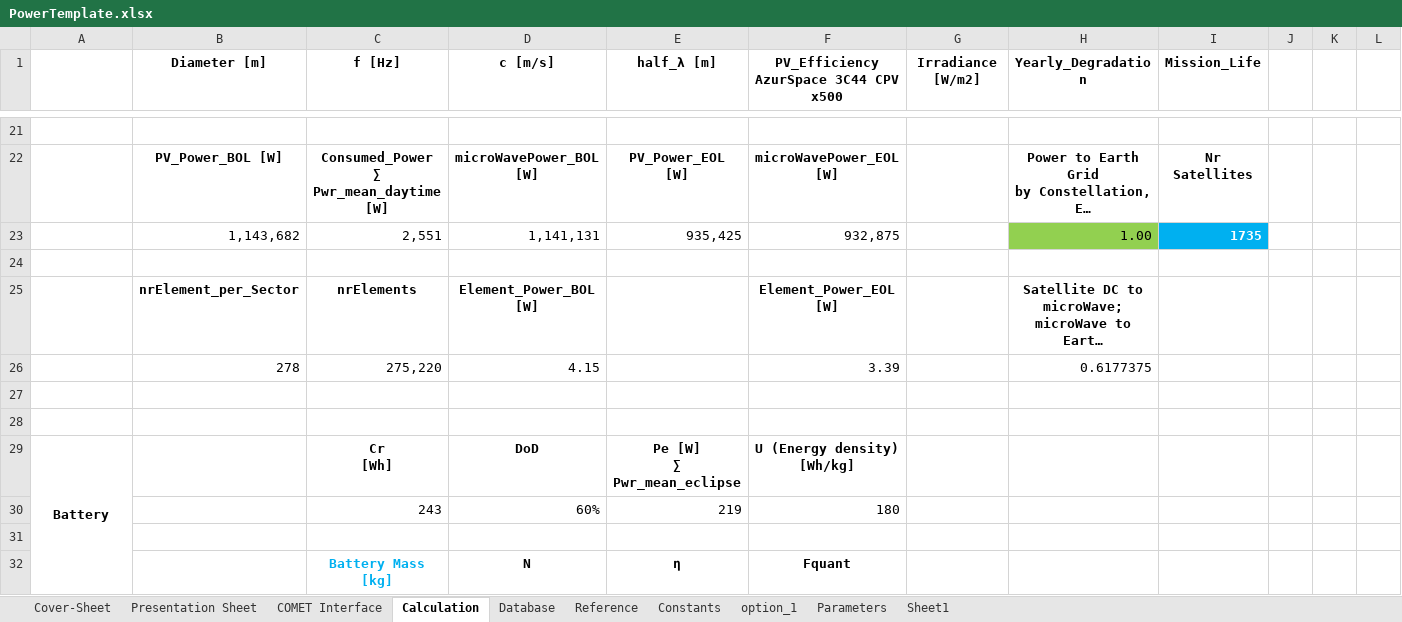
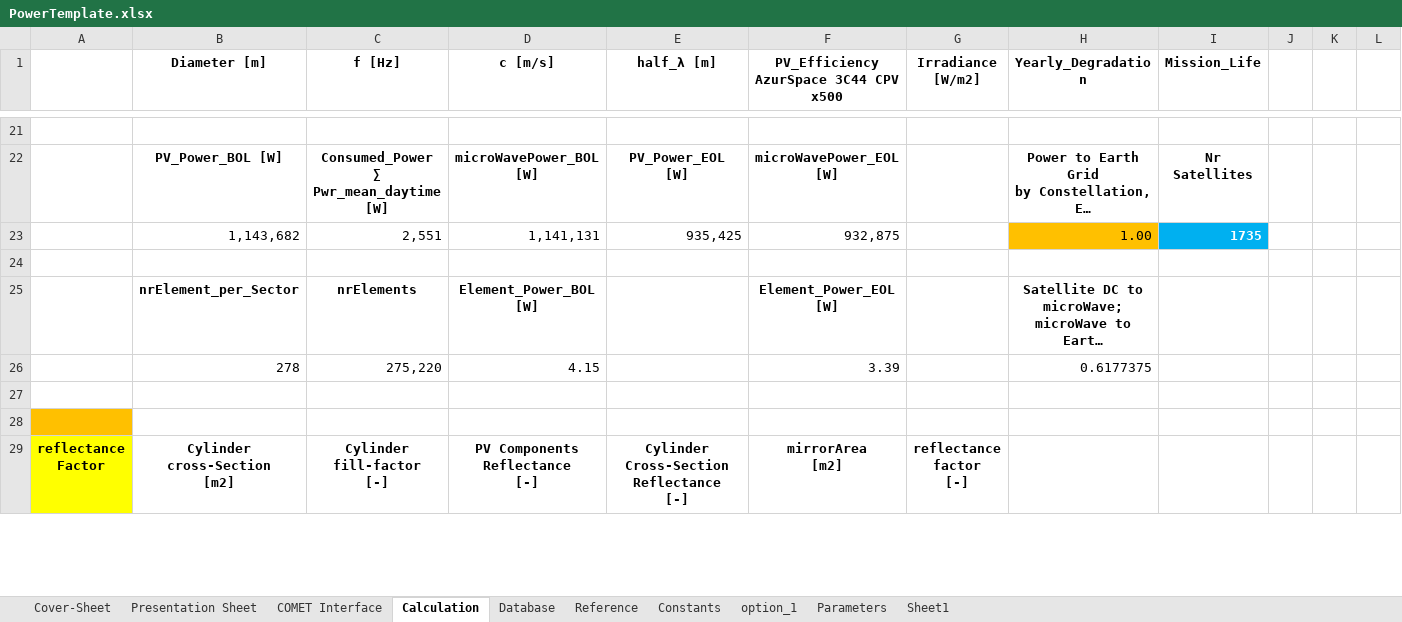
Before and after one commit to dajcs/SBSP, an Excel workbook: PowerTemplate.xlsx, sheet Calculation, drawn as a sheet; only a part is shown, gaps mark what is left out; long unchanged cells end in …; values as stored, in another font and other column widths than the file's, no borders; charts and pictures not drawn; removed rows and columns are numbered as before the commit, all else as after; rows hold the shown columns only; ↵ is a line break in a cell; the diff covers the shown part only; the diff names each change by its address in the sheet, - before the commit and + after, or states it on an @@ line.

```diff
--- a/PowerTemplate.xlsx (sheet Calculation)
+++ b/PowerTemplate.xlsx (sheet Calculation)
-H23 fill: #92D050
+H23 fill: #FFC000
-A28 fill: none
+A28 fill: #FFC000
-row 29: Battery |  | Cr ↵ [Wh] | DoD | Pe [W] ↵ ∑ Pwr_mean_eclipse | U (Energy density) ↵ [Wh/kg]
-row 30:  |  | 243 | 60% | 219 | 180
-row 29: (empty)
+row 29: reflectance ↵ Factor | Cylinder cross-Section ↵ [m2] | Cylinder fill-factor ↵ [-] | PV Components Reflectance ↵ [-] | Cylinder Cross-Section Reflectance ↵ [-] | mirrorArea ↵ [m2] | reflectance factor ↵ [-]
-A29 fill: none
+A29 fill: #FFFF00
-row 32:  |  | Battery Mass [kg] | N | η | Fquant
```
Also changed, not shown: 21 added rows, 9 removed rows, 2 moved rows, 16 edited cells and cell formats elsewhere in this sheet, sheet Parameters, sheet COMET Interface, sheet option_1, formulas that keep their value, hidden cells, charts or pictures.
